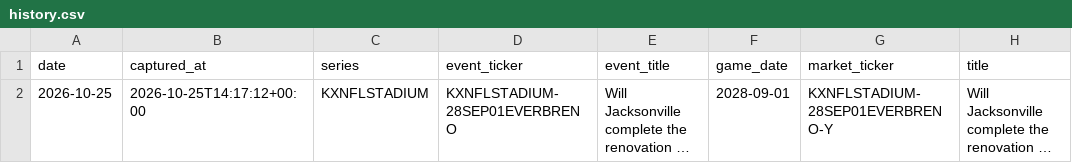
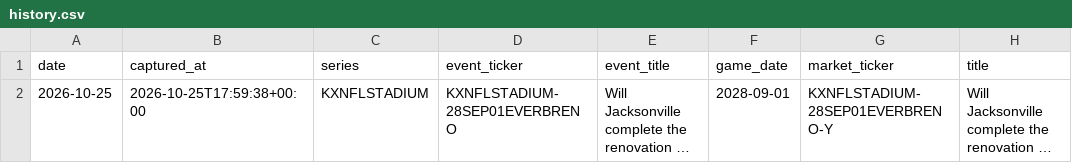
Before and after one commit to teaubaut/kalshi-nfl-history, a CSV file: data/2026/week-104/history.csv, drawn as a sheet; only a part is shown; long unchanged cells end in …; the diff names each change by its address in the sheet, - before the commit and + after, or states it on an @@ line.

```diff
--- a/data/2026/week-104/history.csv
+++ b/data/2026/week-104/history.csv
-B2 (captured_at): 2026-10-25T14:17:12+00:00
+B2 (captured_at): 2026-10-25T17:59:38+00:00
```
Also changed, not shown: data/2026/week-13/history.csv, data/2026/week-23/history.csv, 17 other files.
